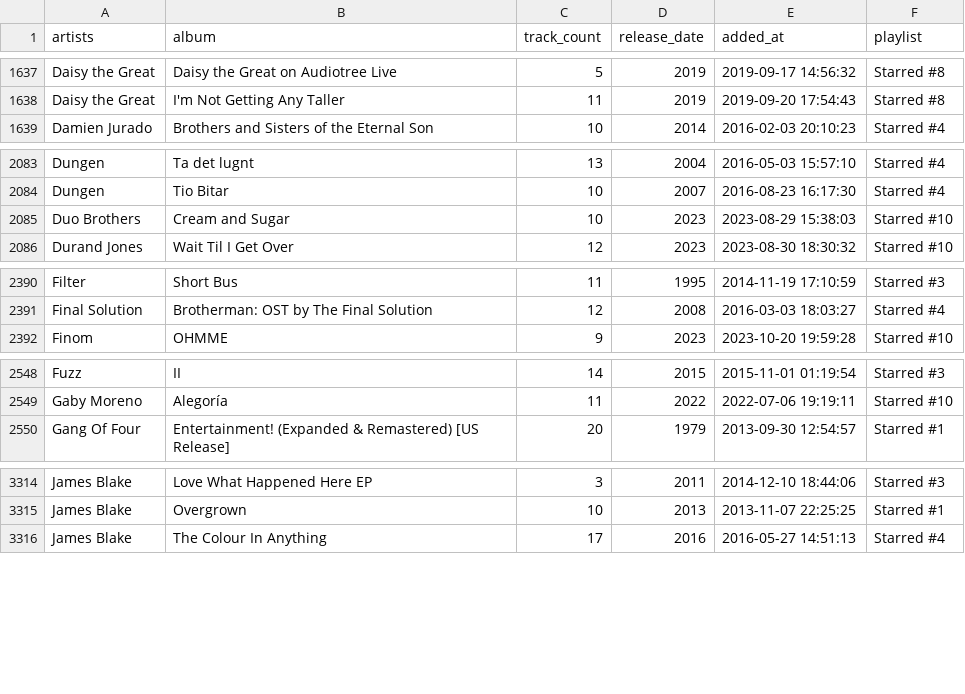
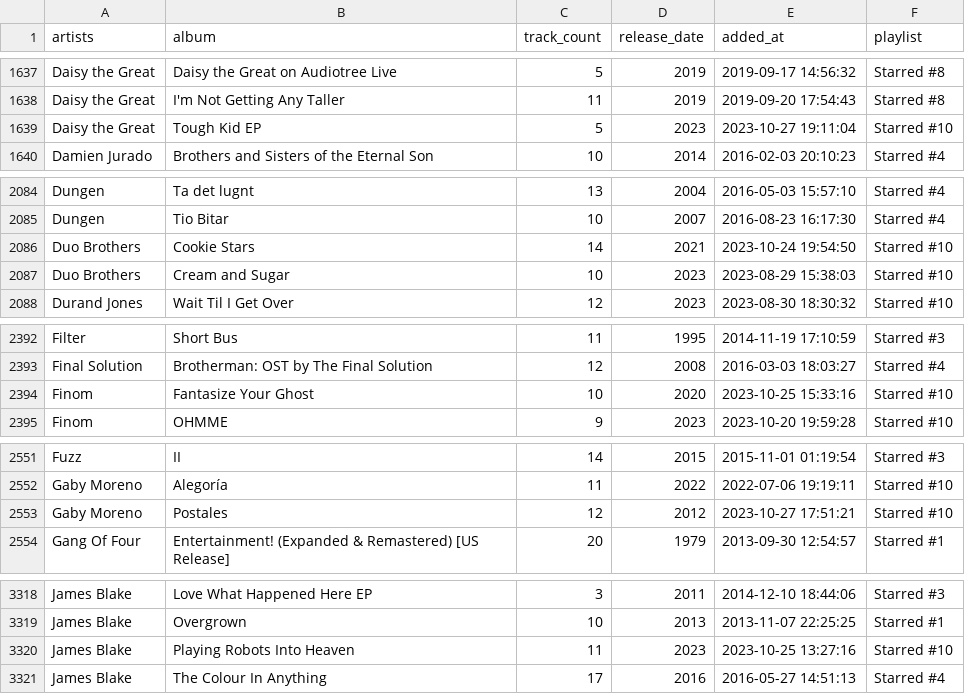
Before and after one commit to ccb012100/spotify-playlists, a TSV file: albums/sorted_albums.tsv, drawn as a sheet; only a part is shown, gaps mark what is left out; the diff covers the shown part only.

```diff
--- a/albums/sorted_albums.tsv
+++ b/albums/sorted_albums.tsv
@@ -1638,2 +1638,3 @@ Daisy the Great	Daisy the Great on Audiotree Live	5	2019	2019-09-17 14:56:32	Sta
 Daisy the Great	I'm Not Getting Any Taller	11	2019	2019-09-20 17:54:43	Starred #8
+Daisy the Great	Tough Kid EP	5	2023	2023-10-27 19:11:04	Starred #10
 Damien Jurado	Brothers and Sisters of the Eternal Son	10	2014	2016-02-03 20:10:23	Starred #4
@@ -2084,2 +2085,3 @@ Dungen	Ta det lugnt	13	2004	2016-05-03 15:57:10	Starred #4
 Dungen	Tio Bitar	10	2007	2016-08-23 16:17:30	Starred #4
+Duo Brothers	Cookie Stars	14	2021	2023-10-24 19:54:50	Starred #10
 Duo Brothers	Cream and Sugar	10	2023	2023-08-29 15:38:03	Starred #10
@@ -2391,2 +2393,3 @@ Filter	Short Bus	11	1995	2014-11-19 17:10:59	Starred #3
 Final Solution	Brotherman: OST by The Final Solution	12	2008	2016-03-03 18:03:27	Starred #4
+Finom	Fantasize Your Ghost	10	2020	2023-10-25 15:33:16	Starred #10
 Finom	OHMME	9	2023	2023-10-20 19:59:28	Starred #10
@@ -2549,2 +2552,3 @@ Fuzz	II	14	2015	2015-11-01 01:19:54	Starred #3
 Gaby Moreno	Alegoría	11	2022	2022-07-06 19:19:11	Starred #10
+Gaby Moreno	Postales	12	2012	2023-10-27 17:51:21	Starred #10
 Gang Of Four	Entertainment! (Expanded & Remastered) [US Release]	20	1979	2013-09-30 12:54:57	Starred #1
@@ -3315,2 +3319,3 @@ James Blake	Love What Happened Here EP	3	2011	2014-12-10 18:44:06	Starred #3
 James Blake	Overgrown	10	2013	2013-11-07 22:25:25	Starred #1
+James Blake	Playing Robots Into Heaven	11	2023	2023-10-25 13:27:16	Starred #10
 James Blake	The Colour In Anything	17	2016	2016-05-27 14:51:13	Starred #4
```
Also changed, not shown: 9 added rows elsewhere in this file, albums/all_albums.tsv, albums/starred_albums.tsv, 1 other file.
